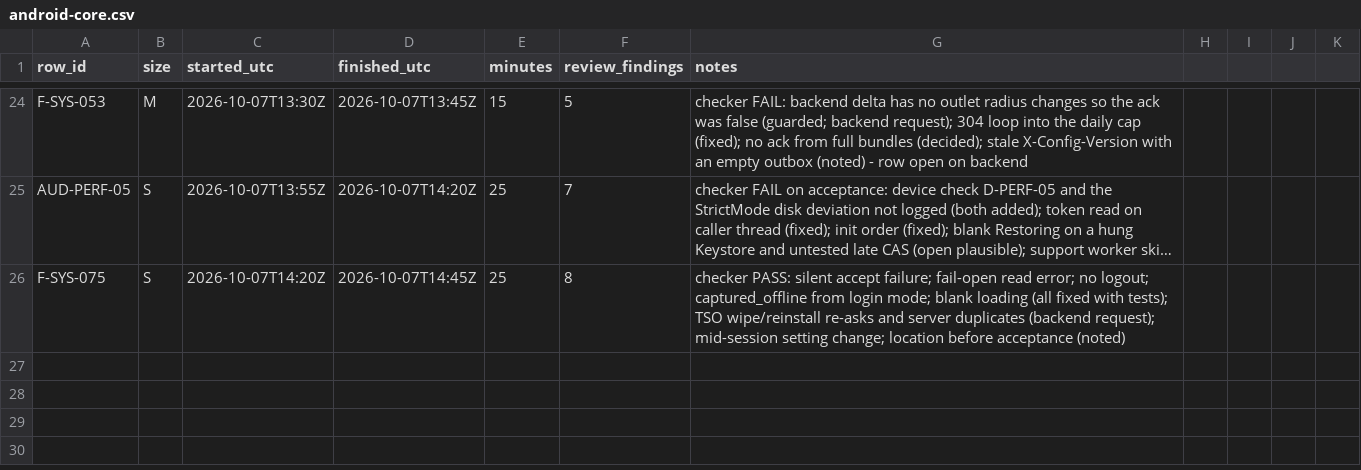
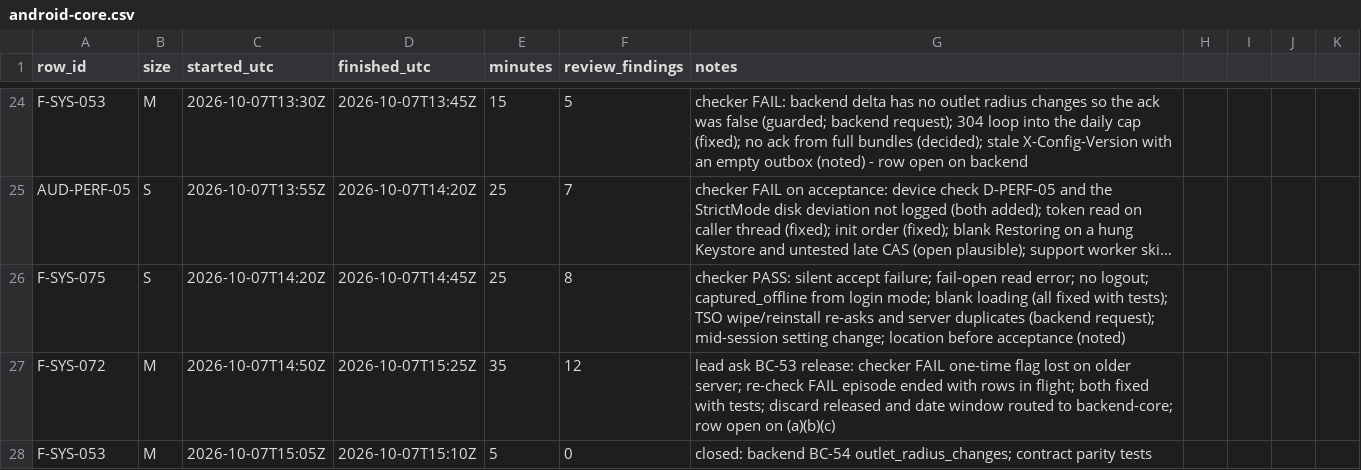
Before and after one commit to asefameerador96-ctrl/Aron-Pro-Max, a CSV file: docs/status/android-core.csv, drawn as a sheet; only a part is shown, gaps mark what is left out; long unchanged cells end in …; the diff names each change by its address in the sheet, - before the commit and + after, or states it on an @@ line.

```diff
--- a/docs/status/android-core.csv
+++ b/docs/status/android-core.csv
+row 27: F-SYS-072 | M | 2026-10-07T14:50Z | 2026-10-07T15:25Z | 35 | 12 | lead ask BC-53 release: checker FAIL one-time flag lost on older server; re-check FAIL episode ended with rows in flight; both fixed with tests; discard released and date window routed to backend-core; row open on (a)(b)(c)
+row 28: F-SYS-053 | M | 2026-10-07T15:05Z | 2026-10-07T15:10Z | 5 | 0 | closed: backend BC-54 outlet_radius_changes; contract parity tests
```
Also changed, not shown: 6 other files.
